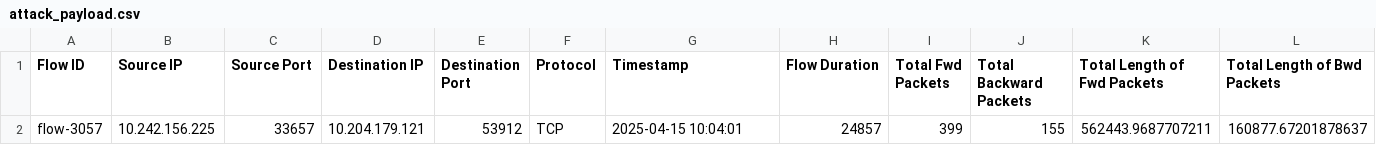
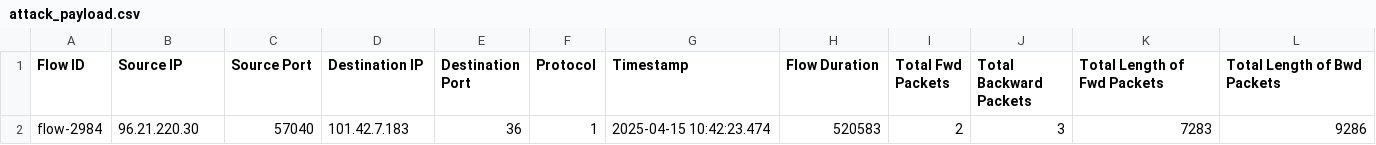
Before and after one commit to Pushkarani-Pujari/ids-detector, a CSV file: detector_dashboard/attack_payload.csv, drawn as a sheet; only a part is shown; removed rows and columns are numbered as before the commit, all else as after; rows hold the shown columns only; the diff names each change by its address in the sheet, - before the commit and + after, or states it on an @@ line.

Commit message:
🚨 Launch attack payload

```diff
--- a/detector_dashboard/attack_payload.csv
+++ b/detector_dashboard/attack_payload.csv
-row 2: flow-3057 | 10.242.156.225 | 33657 | 10.204.179.121 | 53912 | TCP | 2025-04-15 10:04:01 | 24857 | 399 | 155 | 562443.9687707211 | 160877.67201878637
+row 2: flow-2984 | 96.21.220.30 | 57040 | 101.42.7.183 | 36 | 1 | 2025-04-15 10:42:23.474 | 520583 | 2 | 3 | 7283 | 9286
```
